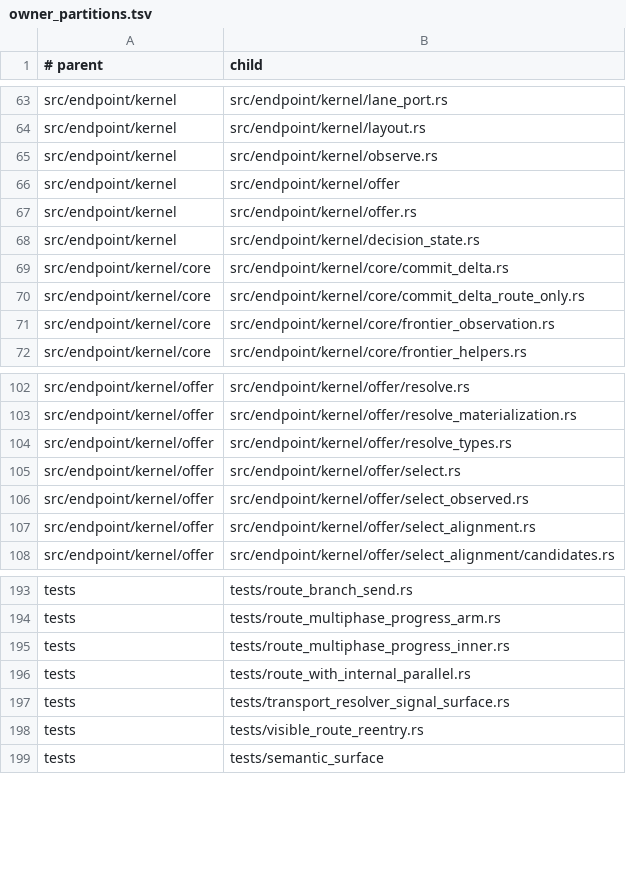
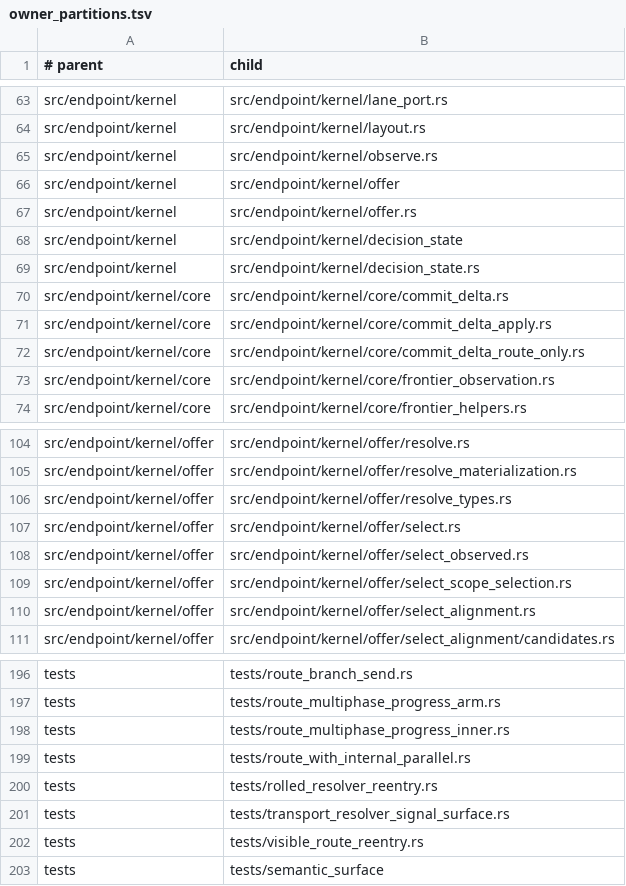
Before and after one commit to hibanaworks/hibana, a TSV file: .github/maintainability/owner_partitions.tsv, drawn as a sheet; only a part is shown, gaps mark what is left out; the diff names each change by its address in the sheet, - before the commit and + after, or states it on an @@ line.

Commit message:
Fix rolled route reentry authority

```diff
--- a/.github/maintainability/owner_partitions.tsv
+++ b/.github/maintainability/owner_partitions.tsv
+row 68: src/endpoint/kernel | src/endpoint/kernel/decision_state
+row 71: src/endpoint/kernel/core | src/endpoint/kernel/core/commit_delta_apply.rs
+row 109: src/endpoint/kernel/offer | src/endpoint/kernel/offer/select_scope_selection.rs
+row 200: tests | tests/rolled_resolver_reentry.rs
```
Also changed, not shown: .github/maintainability/owner_budget.tsv, 54 other files.
